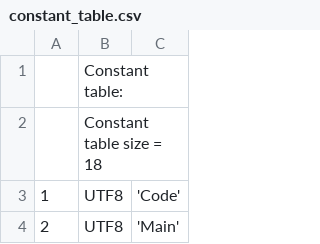
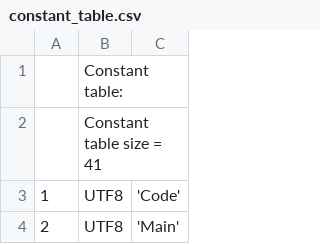
Before and after one commit to TAIIOK/SwiftCompilerToJavaByteCode, a CSV file: build/constant_table.csv, drawn as a sheet; only a part is shown; the diff covers the shown part only; the diff names each change by its address in the sheet, - before the commit and + after, or states it on an @@ line.

```diff
--- a/build/constant_table.csv
+++ b/build/constant_table.csv
-B2: Constant table size = 18
+B2: Constant table size = 41
```
Also changed, not shown: 23 added rows, 2 edited cells and row numbers in column A elsewhere in this file, 10 other files.
